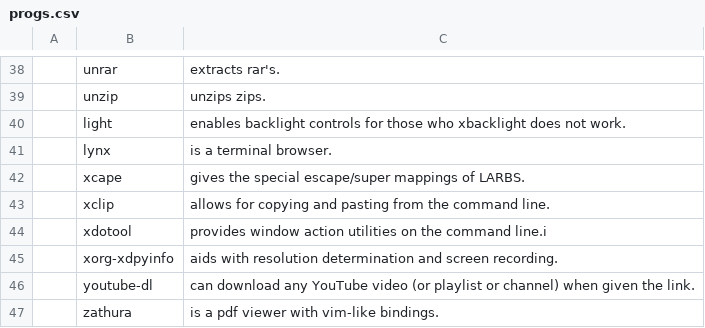
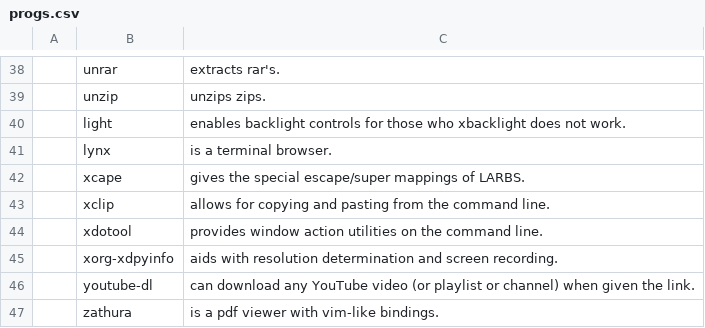
Before and after one commit to johndovern/NARDS, a CSV file: progs.csv, drawn as a sheet; only a part is shown, gaps mark what is left out; the diff names each change by its address in the sheet, - before the commit and + after, or states it on an @@ line.

Commit message:
Update progs.csv

```diff
--- a/progs.csv
+++ b/progs.csv
-C44: …the command line.i
+C44: …the command line.
```
